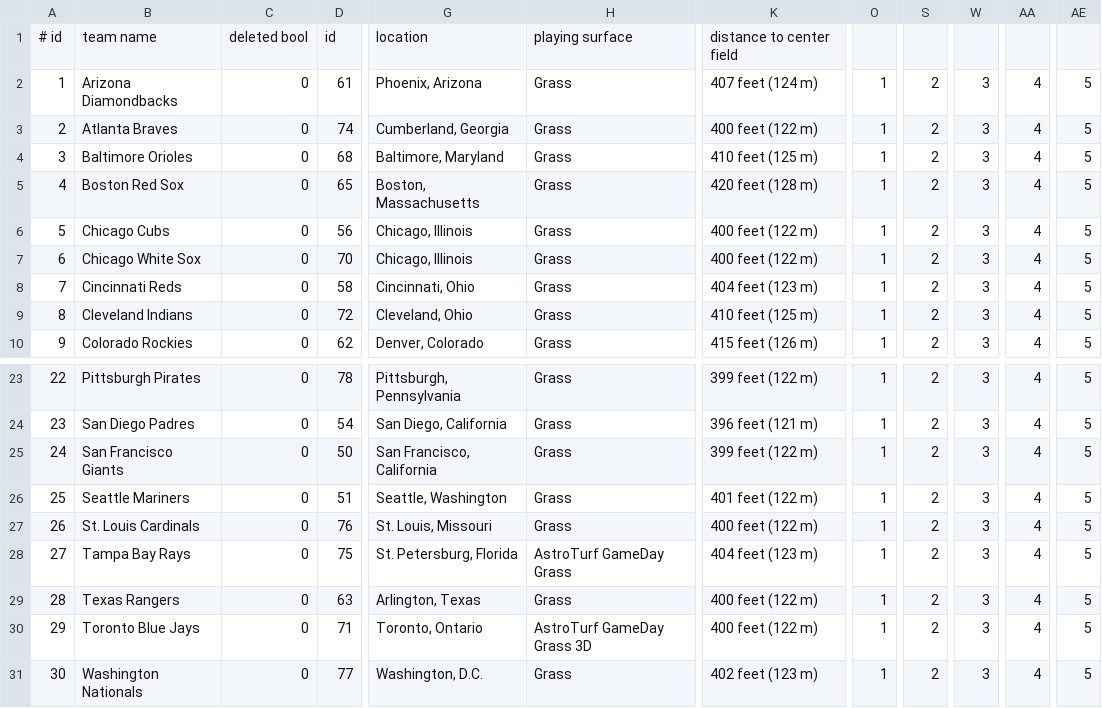
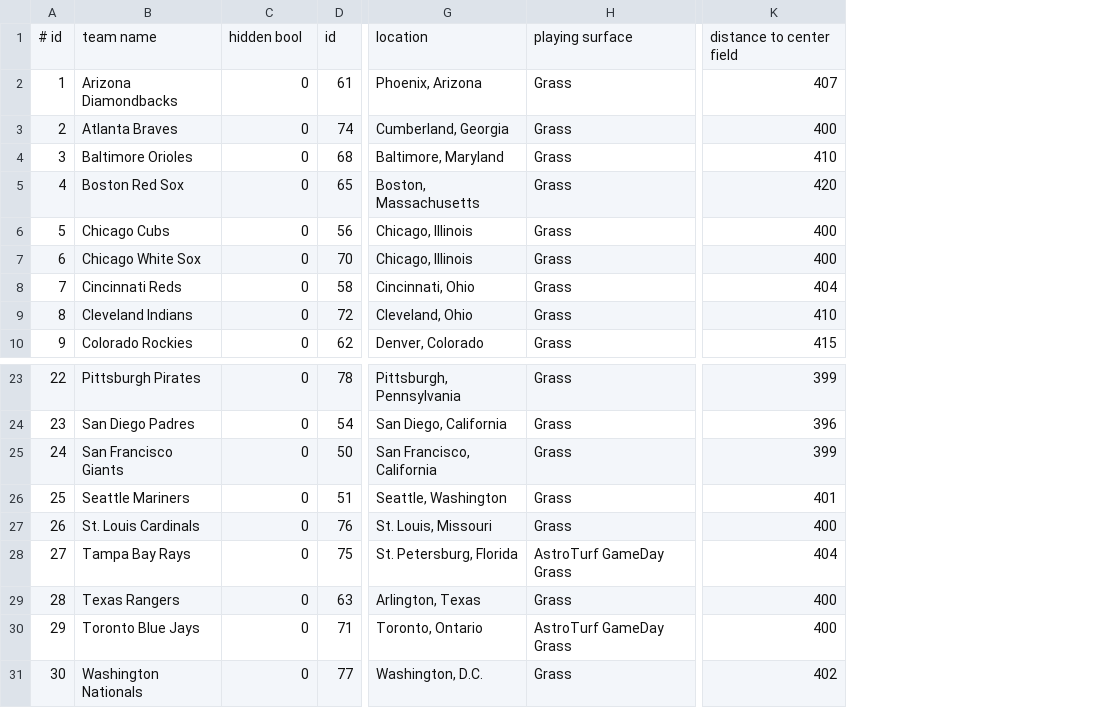
Before and after one commit to minorleaguegrayonassociates/GrayonSlam, a CSV file: unit_testSubdir/Database_test/src/MLBInformation.csv, drawn as a sheet; only a part is shown, gaps mark what is left out; removed rows and columns are numbered as before the commit, all else as after; the diff names each change by its address in the sheet, - before the commit and + after, or states it on an @@ line.

```diff
--- a/unit_testSubdir/Database_test/src/MLBInformation.csv
+++ b/unit_testSubdir/Database_test/src/MLBInformation.csv
-column K, rows 1-10: distance to center field | 407 feet (124 m) | 400 feet (122 m) | 410 feet (125 m) | 420 feet (128 m) | 400 feet (122 m) | 400 feet (122 m) | 404 feet (123 m) | 410 feet (125 m) | 415 feet (126 m); rows 23-31: 399 feet (122 m) | 396 feet (121 m) | 399 feet (122 m) | 401 feet (122 m) | 400 feet (122 m) | 404 feet (123 m) | 400 feet (122 m) | 400 feet (122 m) | 402 feet (123 m)
+column K, rows 1-10: distance to center field | 407 | 400 | 410 | 420 | 400 | 400 | 404 | 410 | 415; rows 23-31: 399 | 396 | 399 | 401 | 400 | 404 | 400 | 400 | 402
-column O, rows 2-10: all 1; rows 23-31: all 1
-column S, rows 2-10: all 2; rows 23-31: all 2
-column W, rows 2-10: all 3; rows 23-31: all 3
-column AA, rows 2-10: all 4; rows 23-31: all 4
-column AE, rows 2-10: all 5; rows 23-31: all 5
-C1: deleted bool
+C1: hidden bool
-H30: AstroTurf GameDay Grass 3D
+H30: AstroTurf GameDay Grass
```
Also changed, not shown: GrayonSlam/src/datastore/MLBInformation.csv, GrayonSlam/src/datastore/MLBInformationExpansion.csv, 6 other files.
